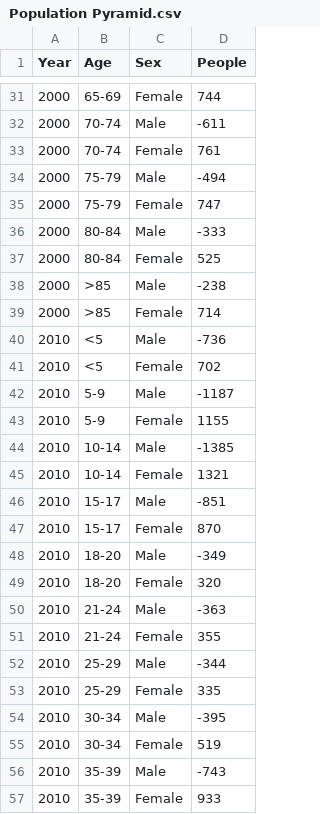
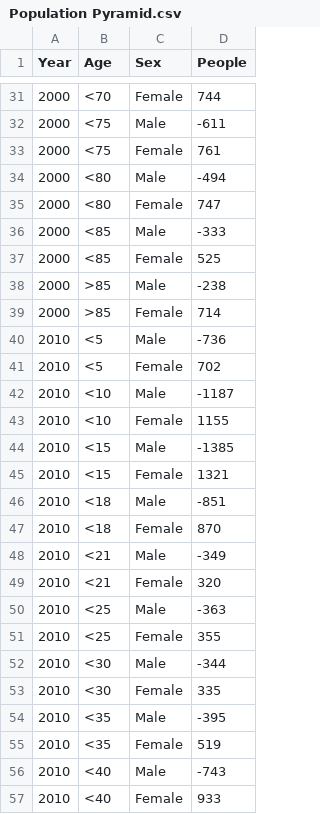
Before and after one commit to lexingtonplanning/compplan, a CSV file: Population Pyramid.csv, drawn as a sheet; only a part is shown, gaps mark what is left out; the diff covers the shown part only.

```diff
--- a/Population Pyramid.csv
+++ b/Population Pyramid.csv
@@ -31,8 +31,8 @@ Year,Age,Sex,People
-2000,65-69,Female,744
-2000,70-74,Male,-611
-2000,70-74,Female,761
-2000,75-79,Male,-494
-2000,75-79,Female,747
-2000,80-84,Male,-333
-2000,80-84,Female,525
+2000,<70,Female,744
+2000,<75,Male,-611
+2000,<75,Female,761
+2000,<80,Male,-494
+2000,<80,Female,747
+2000,<85,Male,-333
+2000,<85,Female,525
 2000,>85,Male,-238
@@ -41,17 +41,17 @@ Year,Age,Sex,People
 2010,<5,Female,702
-2010,5-9,Male,-1187
-2010,5-9,Female,1155
-2010,10-14,Male,-1385
-2010,10-14,Female,1321
-2010,15-17,Male,-851
-2010,15-17,Female,870
-2010,18-20,Male,-349
-2010,18-20,Female,320
-2010,21-24,Male,-363
-2010,21-24,Female,355
-2010,25-29,Male,-344
-2010,25-29,Female,335
-2010,30-34,Male,-395
-2010,30-34,Female,519
-2010,35-39,Male,-743
-2010,35-39,Female,933
+2010,<10,Male,-1187
+2010,<10,Female,1155
+2010,<15,Male,-1385
+2010,<15,Female,1321
+2010,<18,Male,-851
+2010,<18,Female,870
+2010,<21,Male,-349
+2010,<21,Female,320
+2010,<25,Male,-363
+2010,<25,Female,355
+2010,<30,Male,-344
+2010,<30,Female,335
+2010,<35,Male,-395
+2010,<35,Female,519
+2010,<40,Male,-743
+2010,<40,Female,933
```
Also changed, not shown: 45 edited cells elsewhere in this file.
